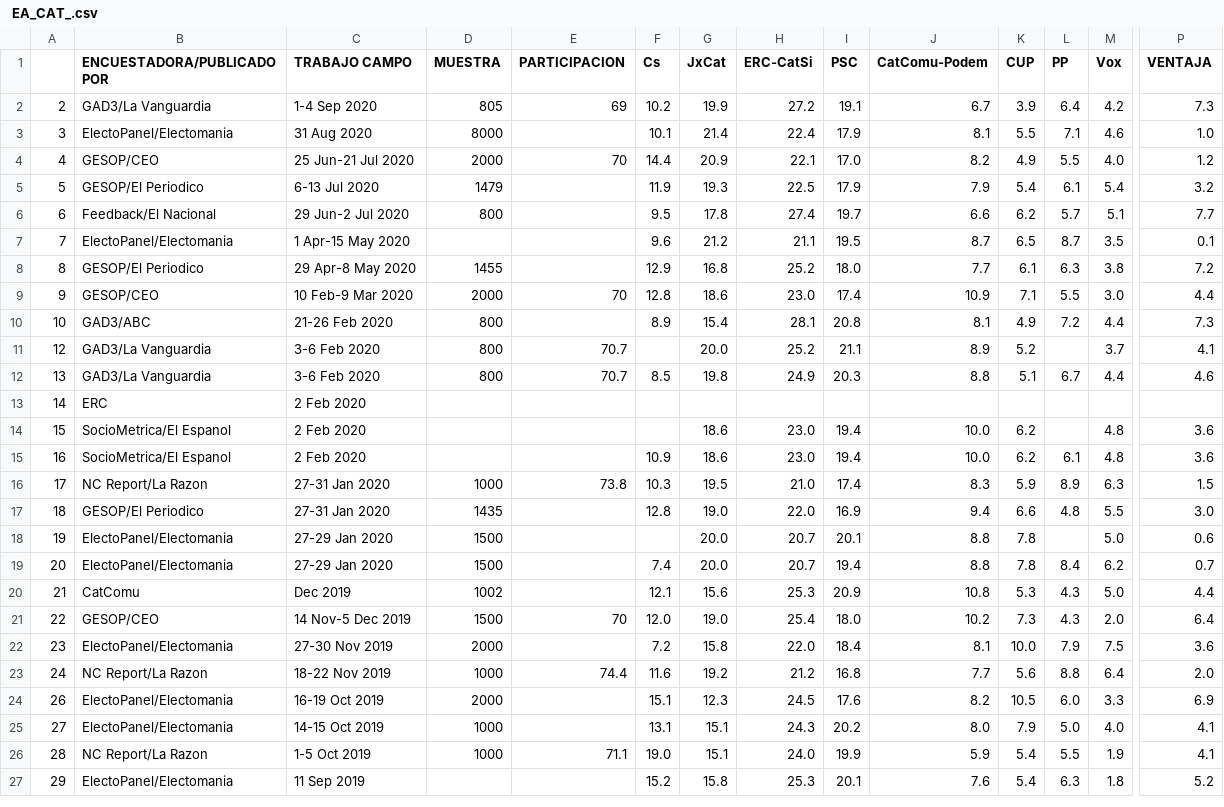
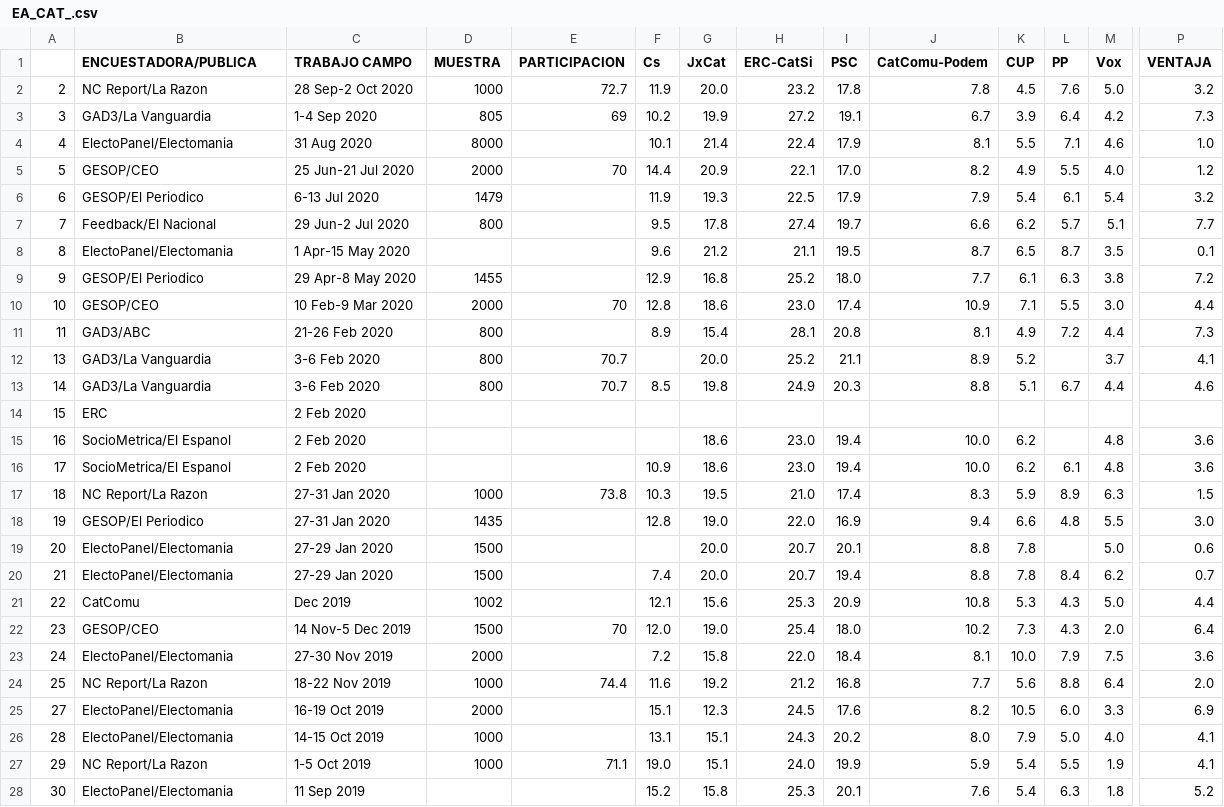
Before and after one commit to endikasatu/encuestas-elecciones-esp, a CSV file: encuestas/ EA_CAT_.csv, drawn as a sheet; only a part is shown, gaps mark what is left out; addresses are those after the commit; rows hold the shown columns only; the diff covers the shown part only; the diff names each change by its address in the sheet, - before the commit and + after, or states it on an @@ line.

```diff
--- a/encuestas/ EA_CAT_.csv
+++ b/encuestas/ EA_CAT_.csv
-B1: ENCUESTADORA/PUBLICADO POR
+B1: ENCUESTADORA/PUBLICA
+row 2: 2 | NC Report/La Razon | 28 Sep-2 Oct 2020 | 1000 | 72.7 | 11.9 | 20.0 | 23.2 | 17.8 | 7.8 | 4.5 | 7.6 | 5.0 | 3.2
-A3: 2
+A3: 3
-A4: 3
+A4: 4
-A5: 4
+A5: 5
-A6: 5
+A6: 6
-A7: 6
+A7: 7
-A8: 7
+A8: 8
-A9: 8
+A9: 9
-A10: 9
+A10: 10
-A11: 10
+A11: 11
-A12: 12
+A12: 13
-A13: 13
+A13: 14
-A14: 14
+A14: 15
-A15: 15
+A15: 16
-A16: 16
+A16: 17
-A17: 17
+A17: 18
-A18: 18
+A18: 19
-A19: 19
+A19: 20
-A20: 20
+A20: 21
-A21: 21
+A21: 22
-A22: 22
+A22: 23
-A23: 23
+A23: 24
-A24: 24
+A24: 25
-A25: 26
+A25: 27
-A26: 27
+A26: 28
-A27: 28
+A27: 29
-A28: 29
+A28: 30
```
Also changed, not shown: 23 edited cells elsewhere in this file, encuestas/ EA_AND_.csv, encuestas/ EA_ARA_.csv, 25 other files.
